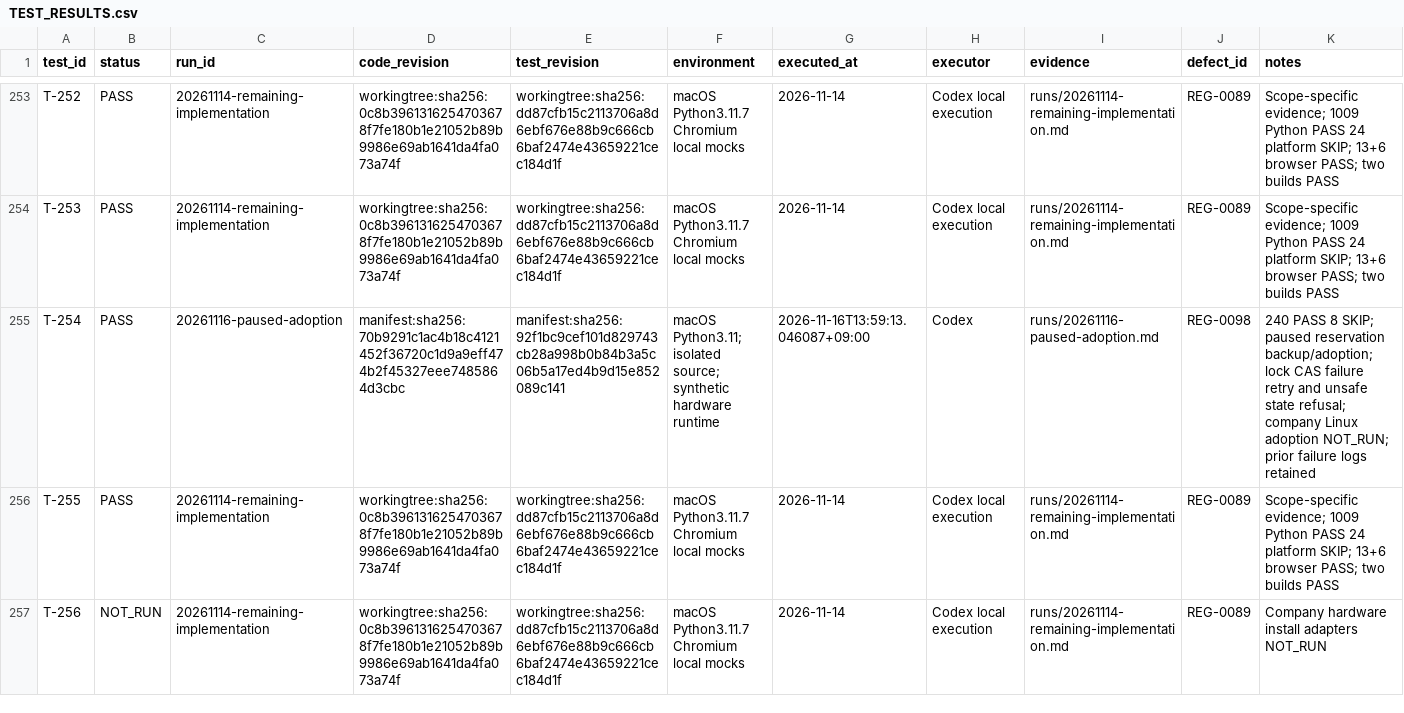
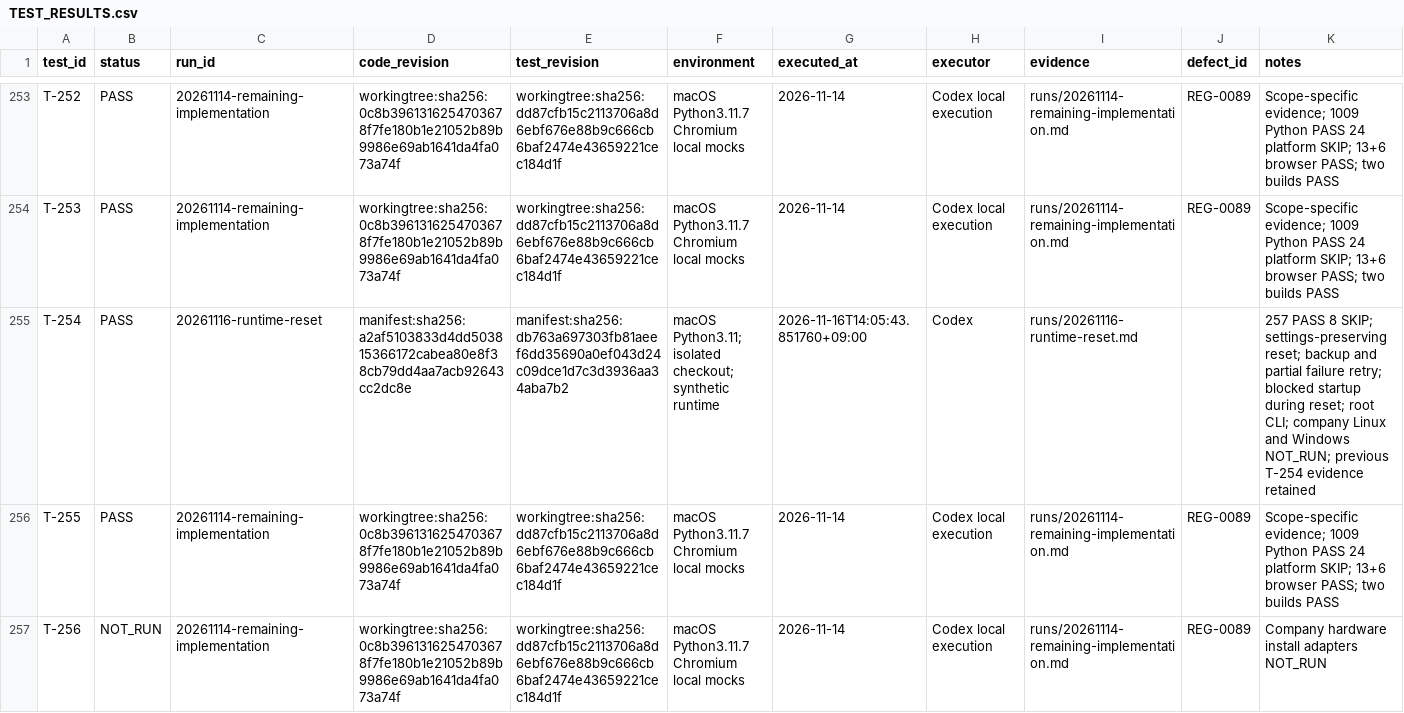
Before and after one commit to graycoral/bsp_os_upgrade_dashboard, a CSV file: docs/testing/TEST_RESULTS.csv, drawn as a sheet; only a part is shown, gaps mark what is left out.

Commit message:
docs: document runtime reset and plugin delivery with verification

```diff
--- a/docs/testing/TEST_RESULTS.csv
+++ b/docs/testing/TEST_RESULTS.csv
@@ -254,3 +254,3 @@ T-252,PASS,20261114-remaining-implementation,workingtree:sha256:0c8b396131625470
 T-253,PASS,20261114-remaining-implementation,workingtree:sha256:0c8b3961316254703678f7fe180b1e21052b89b9986e69ab1641da4fa073a74f,workingtree:sha256:dd87cfb15c2113706a8d6ebf676e88b9c666cb6baf2474e43659221cec184d1f,macOS Python3.11.7 Chromium local mocks,2026-11-14,Codex local execution,runs/20261114-remaining-implementation.md,REG-0089,Scope-specific evidence; 1009 Python PASS 24 platform SKIP; 13+6 browser PASS; two builds PASS
-T-254,PASS,20261116-paused-adoption,manifest:sha256:70b9291c1ac4b18c4121452f36720c1d9a9eff474b2f45327eee7485864d3cbc,manifest:sha256:92f1bc9cef101d829743cb28a998b0b84b3a5c06b5a17ed4b9d15e852089c141,macOS Python3.11; isolated source; synthetic hardware runtime,2026-11-16T13:59:13.046087+09:00,Codex,runs/20261116-paused-adoption.md,REG-0098,240 PASS 8 SKIP; paused reservation backup/adoption; lock CAS failure retry and unsafe state refusal; company Linux adoption NOT_RUN; prior failure logs retained
+T-254,PASS,20261116-runtime-reset,manifest:sha256:a2af5103833d4dd503815366172cabea80e8f38cb79dd4aa7acb92643cc2dc8e,manifest:sha256:db763a697303fb81aeef6dd35690a0ef043d24c09dce1d7c3d3936aa34aba7b2,macOS Python3.11; isolated checkout; synthetic runtime,2026-11-16T14:05:43.851760+09:00,Codex,runs/20261116-runtime-reset.md,,257 PASS 8 SKIP; settings-preserving reset; backup and partial failure retry; blocked startup during reset; root CLI; company Linux and Windows NOT_RUN; previous T-254 evidence retained
 T-255,PASS,20261114-remaining-implementation,workingtree:sha256:0c8b3961316254703678f7fe180b1e21052b89b9986e69ab1641da4fa073a74f,workingtree:sha256:dd87cfb15c2113706a8d6ebf676e88b9c666cb6baf2474e43659221cec184d1f,macOS Python3.11.7 Chromium local mocks,2026-11-14,Codex local execution,runs/20261114-remaining-implementation.md,REG-0089,Scope-specific evidence; 1009 Python PASS 24 platform SKIP; 13+6 browser PASS; two builds PASS
```
Also changed, not shown: 10 other files.
